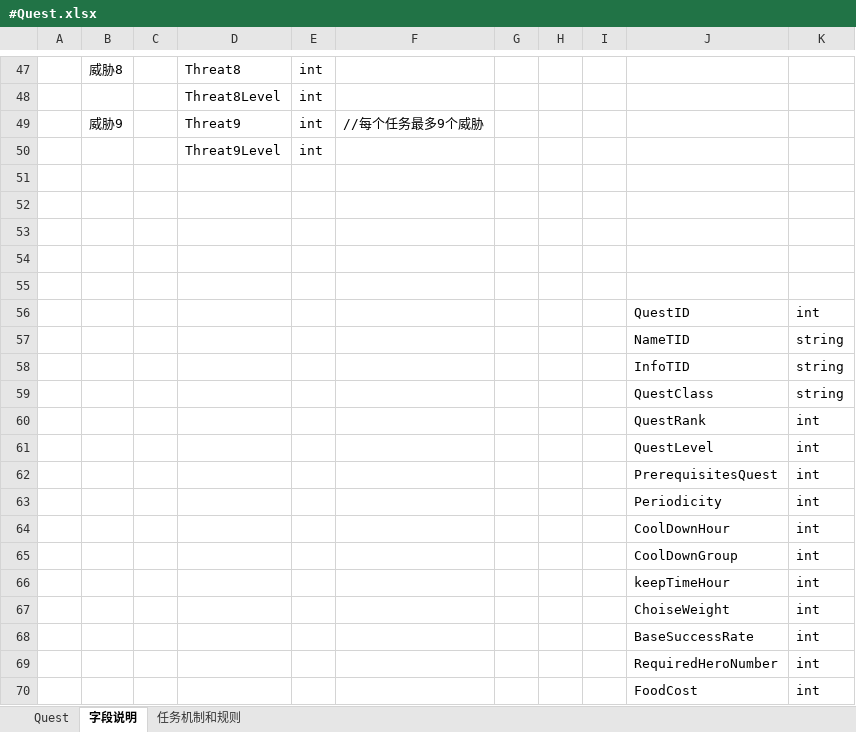
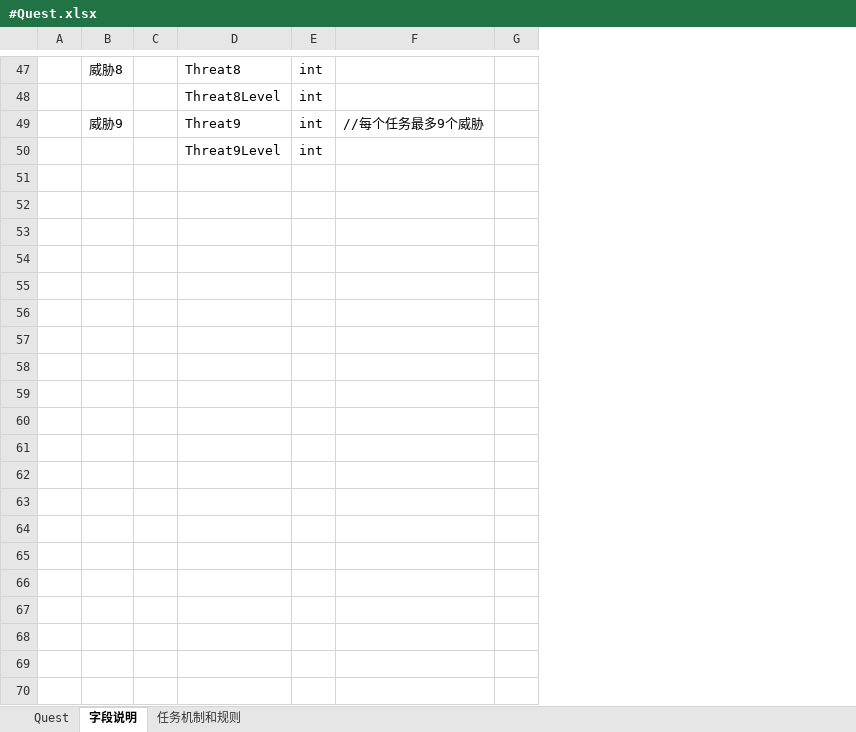
Before and after one commit to Maiji-Bro/fzgame_config, an Excel workbook: Datas/#Quest.xlsx, sheet 字段说明, drawn as a sheet; only a part is shown, gaps mark what is left out; values as stored, in another font and other column widths than the file's, no borders; the diff covers the shown part only; the diff names each change by its address in the sheet, - before the commit and + after, or states it on an @@ line.

Commit message:
fix: config Quest

```diff
--- a/Datas/#Quest.xlsx (sheet 字段说明)
+++ b/Datas/#Quest.xlsx (sheet 字段说明)
-column H, empty
-column I, empty
-column J, empty
-column K, empty
-row 51: (empty)
-row 52: (empty)
-row 53: (empty)
-row 54: (empty)
-row 55: (empty)
-row 56:  |  |  |  |  |  |  |  |  | QuestID | int
-row 57:  |  |  |  |  |  |  |  |  | NameTID | string
-row 58:  |  |  |  |  |  |  |  |  | InfoTID | string
-row 59:  |  |  |  |  |  |  |  |  | QuestClass | string
-row 60:  |  |  |  |  |  |  |  |  | QuestRank | int
-row 61:  |  |  |  |  |  |  |  |  | QuestLevel | int
-row 62:  |  |  |  |  |  |  |  |  | PrerequisitesQuest | int
-row 63:  |  |  |  |  |  |  |  |  | Periodicity | int
-row 64:  |  |  |  |  |  |  |  |  | CoolDownHour | int
-row 65:  |  |  |  |  |  |  |  |  | CoolDownGroup | int
-row 66:  |  |  |  |  |  |  |  |  | keepTimeHour | int
-row 67:  |  |  |  |  |  |  |  |  | ChoiseWeight | int
-row 68:  |  |  |  |  |  |  |  |  | BaseSuccessRate | int
-row 69:  |  |  |  |  |  |  |  |  | RequiredHeroNumber | int
-row 70:  |  |  |  |  |  |  |  |  | FoodCost | int
```
Also changed, not shown: 27 removed rows and 1 edited cell elsewhere in this sheet, sheet Quest.
